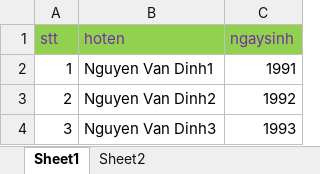
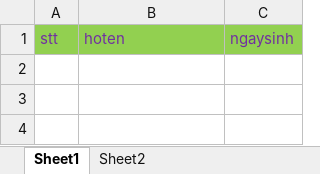
Before and after one commit to nvdinh185/bao-cao-excel-pdf, an Excel workbook: excel/write-excel/new.xlsx, sheet Sheet1, drawn as a sheet; values as stored, in another font and other column widths than the file's, no borders; the diff names each change by its address in the sheet, - before the commit and + after, or states it on an @@ line.

Commit message:
push to git by dinh

```diff
--- a/excel/write-excel/new.xlsx (sheet Sheet1)
+++ b/excel/write-excel/new.xlsx (sheet Sheet1)
-row 2: 1 | Nguyen Van Dinh1 | 1991
-row 3: 2 | Nguyen Van Dinh2 | 1992
-row 4: 3 | Nguyen Van Dinh3 | 1993
```
Also changed, not shown: sheet Sheet2, 12 other files.
